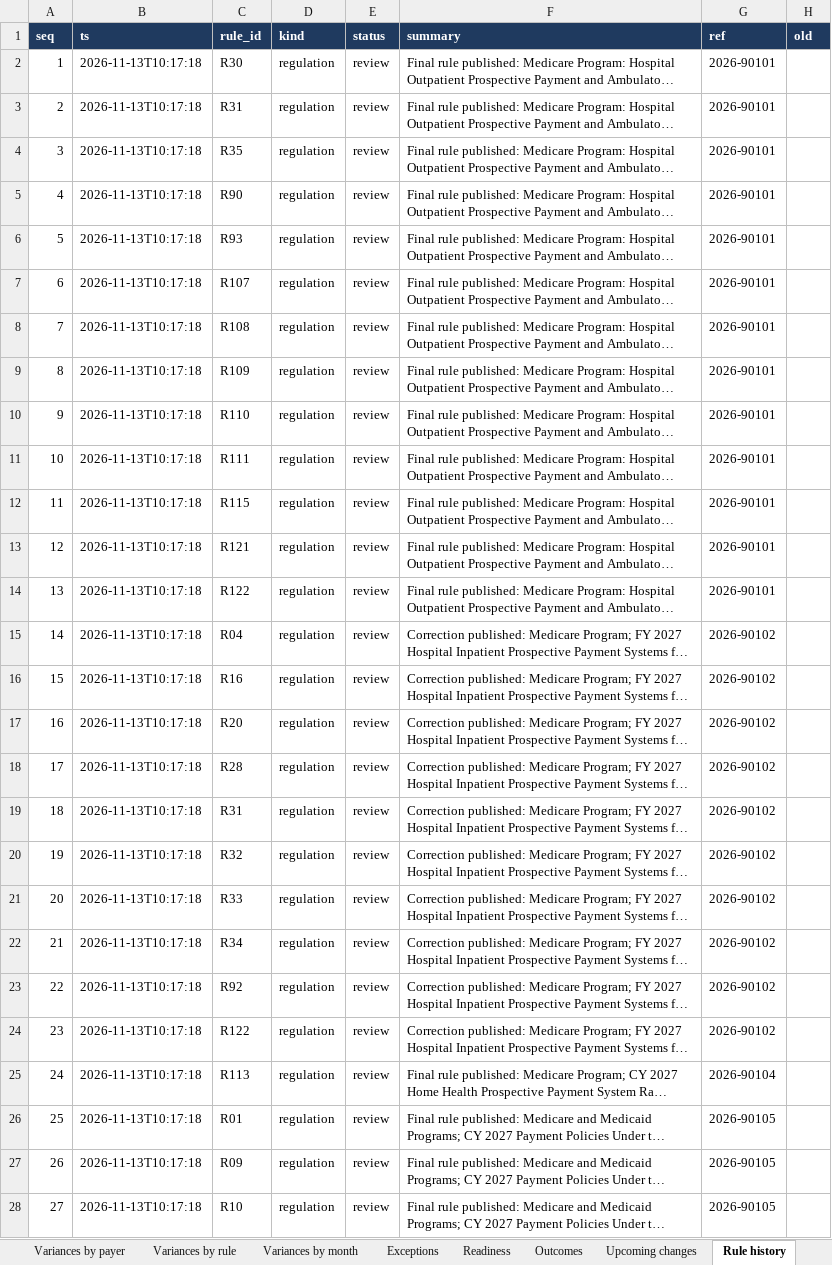
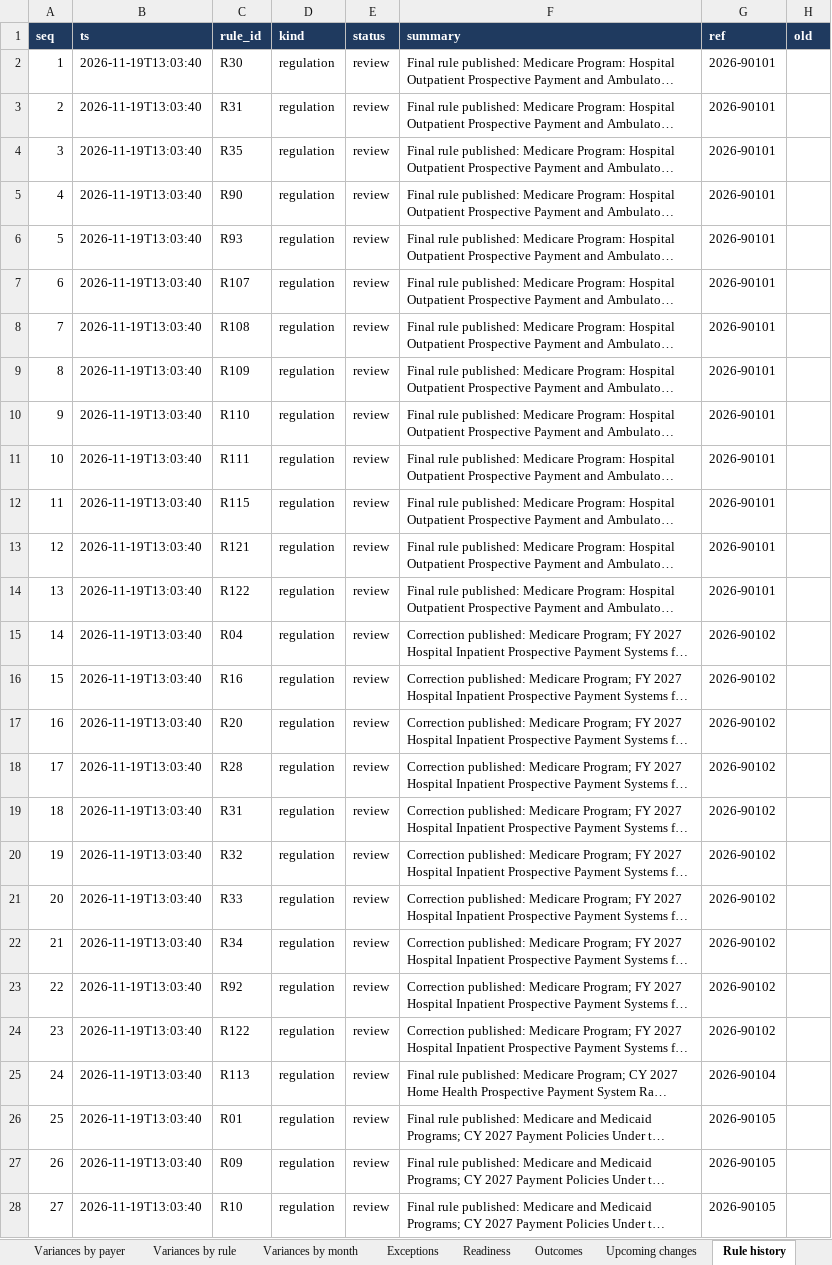
Before and after one commit to smart0109/m-notes, an Excel workbook: rcm/workbook.xlsx, sheet Rule history, drawn as a sheet; only a part is shown; long unchanged cells end in …; values as stored, in another font and other column widths than the file's, no borders; the diff covers the shown part only; the diff names each change by its address in the sheet, - before the commit and + after, or states it on an @@ line.

```diff
--- a/rcm/workbook.xlsx (sheet Rule history)
+++ b/rcm/workbook.xlsx (sheet Rule history)
-B2:B28 (ts): 2026-11-13T10:17:18
+B2:B28 (ts): 2026-11-19T13:03:40
```
Also changed, not shown: 34 edited cells elsewhere in this sheet, sheet Outcomes, sheet Exceptions, 2 other files.
